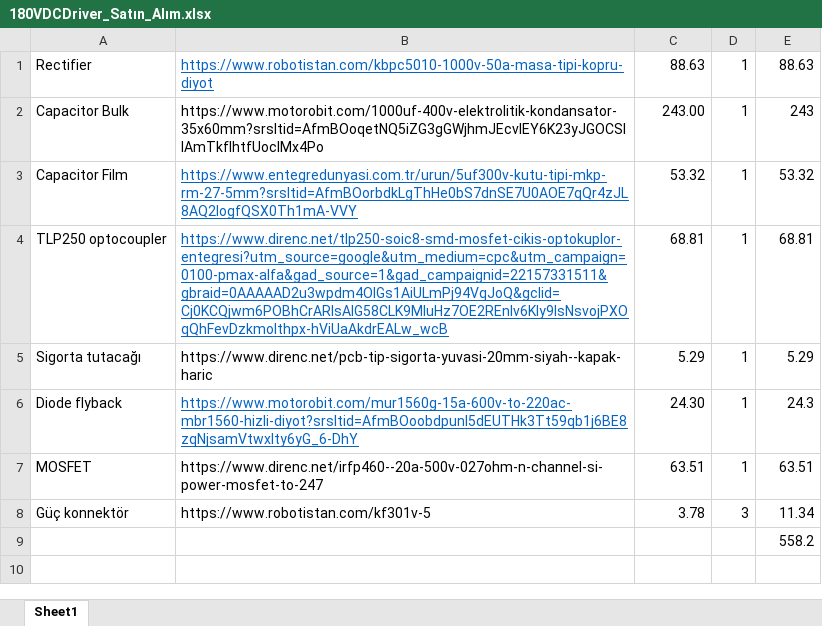
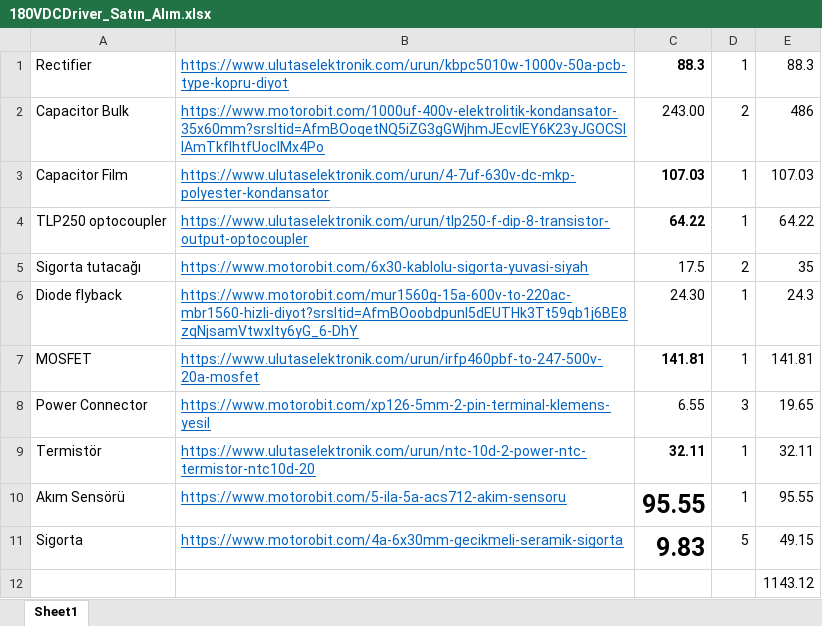
Before and after one commit to arashmoti/MEM_R, an Excel workbook: 180V DC Driver/180VDCDriver_Satın_Alım.xlsx, sheet Sheet1, drawn as a sheet; values as stored, in another font and other column widths than the file's, no borders; removed rows and columns are numbered as before the commit, all else as after; the diff names each change by its address in the sheet, - before the commit and + after, or states it on an @@ line.

```diff
--- a/180V DC Driver/180VDCDriver_Satın_Alım.xlsx (sheet Sheet1)
+++ b/180V DC Driver/180VDCDriver_Satın_Alım.xlsx (sheet Sheet1)
-B1: https://www.robotistan.com/kbpc5010-1000v-50a-masa-tipi-kopru-diyot
+B1: https://www.ulutaselektronik.com/urun/kbpc5010w-1000v-50a-pcb-type-kopru-diyot
-C1: 88.63
+C1: 88.3
-C1 bold: off
+C1 bold: on
-E1: 88.63
+E1: 88.3
@@ B2 underline: off → on, text colour: black → #0563C1 @@
-D2: 1
+D2: 2
-E2: 243
+E2: 486
-B3: https://www.entegredunyasi.com.tr/urun/5uf300v-kutu-tipi-mkp-rm-27-5mm?srsltid=AfmBOorbdkLgThHe0bS7dnSE7U0AOE7qQr4zJL8AQ2IogfQSX0Th1mA-VVY
+B3: https://www.ulutaselektronik.com/urun/4-7uf-630v-dc-mkp-polyester-kondansator
-C3: 53.32
+C3: 107.03
-C3:C4 bold: off
+C3:C4 bold: on
-E3: 53.32
+E3: 107.03
-B4: https://www.direnc.net/tlp250-soic8-smd-mosfet-cikis-optokuplor-entegresi?utm_source=google&utm_medium=cpc&utm_campaign=0100-pmax-alfa&gad_source=1&gad_campaignid=22157331511&gbraid=0AAAAAD2u3wpdm4OIGs1AiULmPj94VqJoQ&gclid=Cj0KCQjwm6POBhCrARIsAIG58CLK9MluHz7OE2REnIv6Kly9IsNsvojPXOqQhFevDzkmoIthpx-hViUaAkdrEALw_wcB
+B4: https://www.ulutaselektronik.com/urun/tlp250-f-dip-8-transistor-output-optocoupler
-C4: 68.81
+C4: 64.22
-E4: 68.81
+E4: 64.22
-B5: https://www.direnc.net/pcb-tip-sigorta-yuvasi-20mm-siyah--kapak-haric
+B5: https://www.motorobit.com/6x30-kablolu-sigorta-yuvasi-siyah
@@ B5 underline: off → on, text colour: black → #0563C1 @@
-C5: 5.29
+C5: 17.5
-D5: 1
+D5: 2
-E5: 5.29
+E5: 35
-B7: https://www.direnc.net/irfp460--20a-500v-027ohm-n-channel-si-power-mosfet-to-247
+B7: https://www.ulutaselektronik.com/urun/irfp460pbf-to-247-500v-20a-mosfet
@@ B7 underline: off → on, text colour: black → #0563C1 @@
-C7: 63.51
+C7: 141.81
-C7 bold: off
+C7 bold: on
-E7: 63.51
+E7: 141.81
-row 8: Güç konnektör | https://www.robotistan.com/kf301v-5 | 3.78 | 3 | 11.34
+row 8: Power Connector | https://www.motorobit.com/xp126-5mm-2-pin-terminal-klemens-yesil | 6.55 | 3 | 19.65
+row 9: Termistör | https://www.ulutaselektronik.com/urun/ntc-10d-2-power-ntc-termistor-ntc10d-20 | 32.11 | 1 | 32.11
+row 10: Akım Sensörü | https://www.motorobit.com/5-ila-5a-acs712-akim-sensoru | 95.55 | 1 | 95.55
+row 11: Sigorta | https://www.motorobit.com/4a-6x30mm-gecikmeli-seramik-sigorta | 9.83 | 5 | 49.15
-E12: 558.2
+E12: 1143.12
```
Also changed, not shown: 8 other files.
